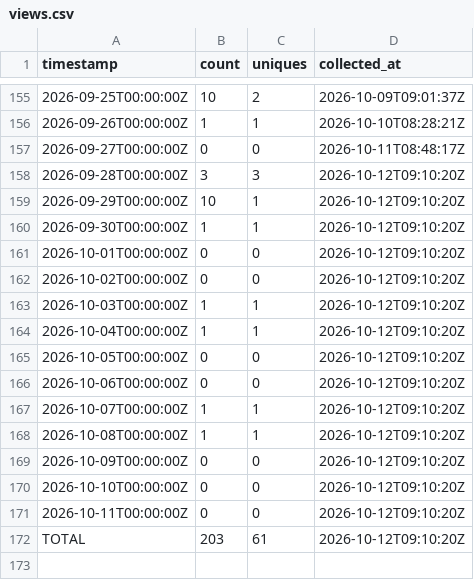
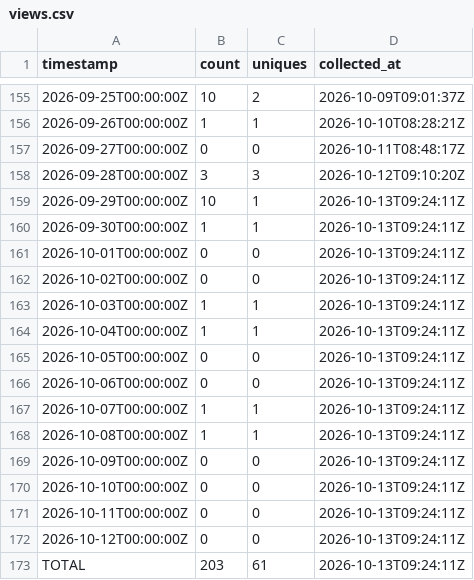
Before and after one commit to J-King-Dottie/australian-public-data-mcp, a CSV file: github-traffic/views.csv, drawn as a sheet; only a part is shown, gaps mark what is left out.

```diff
--- a/github-traffic/views.csv
+++ b/github-traffic/views.csv
@@ -158,15 +158,16 @@ timestamp,count,uniques,collected_at
 2026-09-28T00:00:00Z,3,3,2026-10-12T09:10:20Z
-2026-09-29T00:00:00Z,10,1,2026-10-12T09:10:20Z
-2026-09-30T00:00:00Z,1,1,2026-10-12T09:10:20Z
-2026-10-01T00:00:00Z,0,0,2026-10-12T09:10:20Z
-2026-10-02T00:00:00Z,0,0,2026-10-12T09:10:20Z
-2026-10-03T00:00:00Z,1,1,2026-10-12T09:10:20Z
-2026-10-04T00:00:00Z,1,1,2026-10-12T09:10:20Z
-2026-10-05T00:00:00Z,0,0,2026-10-12T09:10:20Z
-2026-10-06T00:00:00Z,0,0,2026-10-12T09:10:20Z
-2026-10-07T00:00:00Z,1,1,2026-10-12T09:10:20Z
-2026-10-08T00:00:00Z,1,1,2026-10-12T09:10:20Z
-2026-10-09T00:00:00Z,0,0,2026-10-12T09:10:20Z
-2026-10-10T00:00:00Z,0,0,2026-10-12T09:10:20Z
-2026-10-11T00:00:00Z,0,0,2026-10-12T09:10:20Z
-TOTAL,203,61,2026-10-12T09:10:20Z
+2026-09-29T00:00:00Z,10,1,2026-10-13T09:24:11Z
+2026-09-30T00:00:00Z,1,1,2026-10-13T09:24:11Z
+2026-10-01T00:00:00Z,0,0,2026-10-13T09:24:11Z
+2026-10-02T00:00:00Z,0,0,2026-10-13T09:24:11Z
+2026-10-03T00:00:00Z,1,1,2026-10-13T09:24:11Z
+2026-10-04T00:00:00Z,1,1,2026-10-13T09:24:11Z
+2026-10-05T00:00:00Z,0,0,2026-10-13T09:24:11Z
+2026-10-06T00:00:00Z,0,0,2026-10-13T09:24:11Z
+2026-10-07T00:00:00Z,1,1,2026-10-13T09:24:11Z
+2026-10-08T00:00:00Z,1,1,2026-10-13T09:24:11Z
+2026-10-09T00:00:00Z,0,0,2026-10-13T09:24:11Z
+2026-10-10T00:00:00Z,0,0,2026-10-13T09:24:11Z
+2026-10-11T00:00:00Z,0,0,2026-10-13T09:24:11Z
+2026-10-12T00:00:00Z,0,0,2026-10-13T09:24:11Z
+TOTAL,203,61,2026-10-13T09:24:11Z
```
Also changed, not shown: github-traffic/clones.csv.
